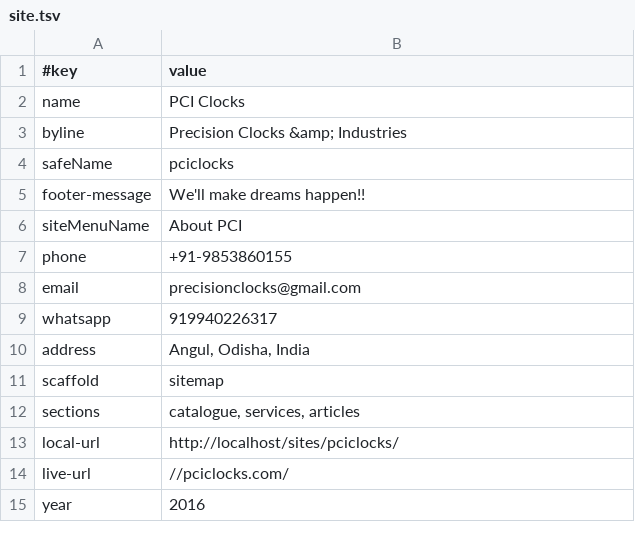
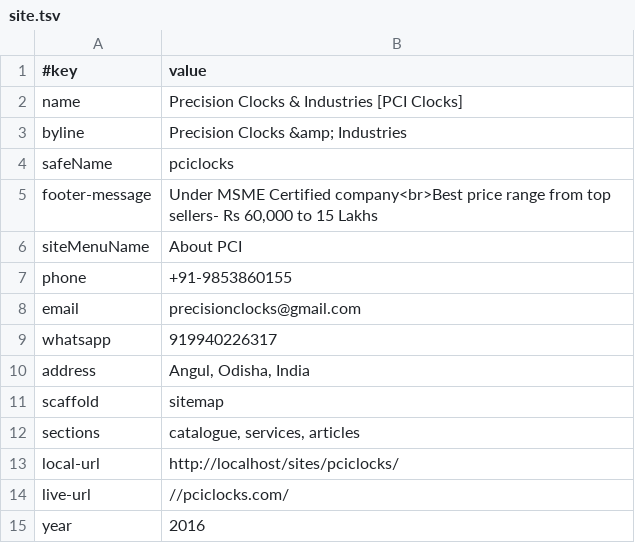
Before and after one commit to AmadeusWebInAction/pciclocks, a TSV file: data/site.tsv, drawn as a sheet.

```diff
--- a/data/site.tsv
+++ b/data/site.tsv
@@ -1,6 +1,6 @@
 #key	value
-name	PCI Clocks
+name	Precision Clocks & Industries [PCI Clocks]
 byline	Precision Clocks &amp; Industries
 safeName	pciclocks
-footer-message	We'll make dreams happen!!
+footer-message	Under MSME Certified company<br>Best price range from top sellers- Rs 60,000 to 15 Lakhs
 siteMenuName	About PCI
```
Also changed, not shown: 28 other files.
